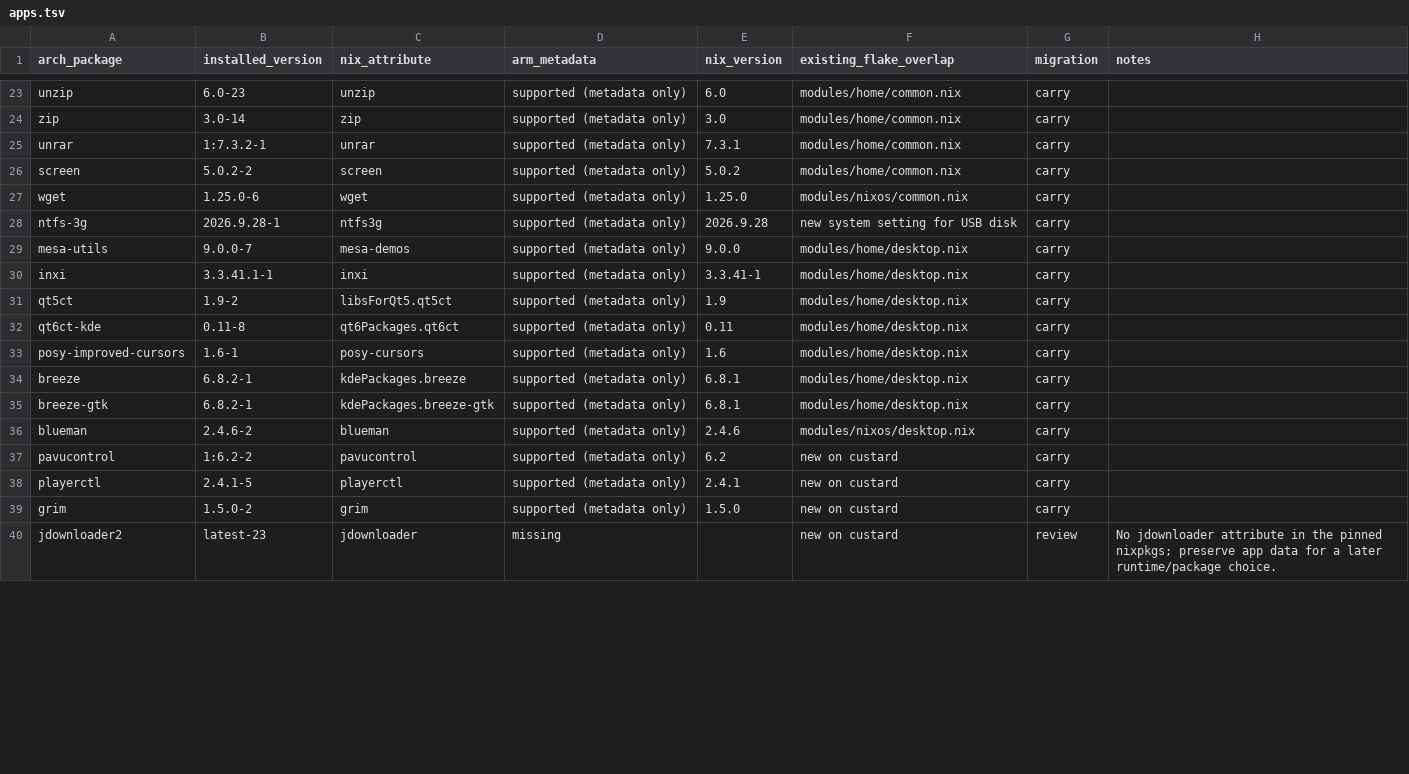
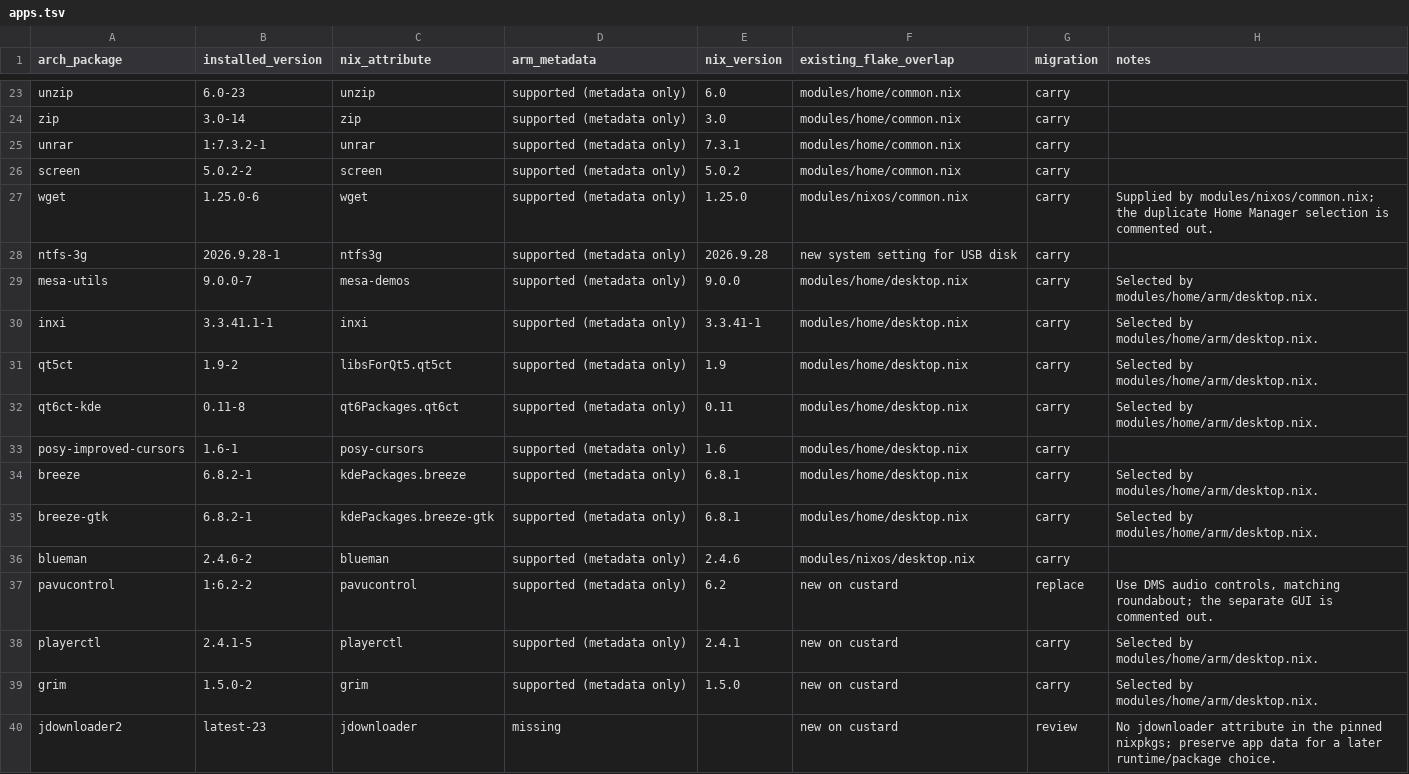
Before and after one commit to Nailington/dots, a TSV file: docs/custard/apps.tsv, drawn as a sheet; only a part is shown, gaps mark what is left out; the diff covers the shown part only.

Commit message:
Refactor custard apps into ARM Home Manager profiles
- Move custard's desktop, creative, gaming, and GUI development selections into reusable ARM profiles
- Document the profile layout and app migration choices

```diff
--- a/docs/custard/apps.tsv
+++ b/docs/custard/apps.tsv
@@ -26,15 +26,15 @@ unrar	1:7.3.2-1	unrar	supported (metadata only)	7.3.1	modules/home/common.nix	ca
 screen	5.0.2-2	screen	supported (metadata only)	5.0.2	modules/home/common.nix	carry	
-wget	1.25.0-6	wget	supported (metadata only)	1.25.0	modules/nixos/common.nix	carry	
+wget	1.25.0-6	wget	supported (metadata only)	1.25.0	modules/nixos/common.nix	carry	Supplied by modules/nixos/common.nix; the duplicate Home Manager selection is commented out.
 ntfs-3g	2026.9.28-1	ntfs3g	supported (metadata only)	2026.9.28	new system setting for USB disk	carry	
-mesa-utils	9.0.0-7	mesa-demos	supported (metadata only)	9.0.0	modules/home/desktop.nix	carry	
-inxi	3.3.41.1-1	inxi	supported (metadata only)	3.3.41-1	modules/home/desktop.nix	carry	
-qt5ct	1.9-2	libsForQt5.qt5ct	supported (metadata only)	1.9	modules/home/desktop.nix	carry	
-qt6ct-kde	0.11-8	qt6Packages.qt6ct	supported (metadata only)	0.11	modules/home/desktop.nix	carry	
+mesa-utils	9.0.0-7	mesa-demos	supported (metadata only)	9.0.0	modules/home/desktop.nix	carry	Selected by modules/home/arm/desktop.nix.
+inxi	3.3.41.1-1	inxi	supported (metadata only)	3.3.41-1	modules/home/desktop.nix	carry	Selected by modules/home/arm/desktop.nix.
+qt5ct	1.9-2	libsForQt5.qt5ct	supported (metadata only)	1.9	modules/home/desktop.nix	carry	Selected by modules/home/arm/desktop.nix.
+qt6ct-kde	0.11-8	qt6Packages.qt6ct	supported (metadata only)	0.11	modules/home/desktop.nix	carry	Selected by modules/home/arm/desktop.nix.
 posy-improved-cursors	1.6-1	posy-cursors	supported (metadata only)	1.6	modules/home/desktop.nix	carry	
-breeze	6.8.2-1	kdePackages.breeze	supported (metadata only)	6.8.1	modules/home/desktop.nix	carry	
-breeze-gtk	6.8.2-1	kdePackages.breeze-gtk	supported (metadata only)	6.8.1	modules/home/desktop.nix	carry	
+breeze	6.8.2-1	kdePackages.breeze	supported (metadata only)	6.8.1	modules/home/desktop.nix	carry	Selected by modules/home/arm/desktop.nix.
+breeze-gtk	6.8.2-1	kdePackages.breeze-gtk	supported (metadata only)	6.8.1	modules/home/desktop.nix	carry	Selected by modules/home/arm/desktop.nix.
 blueman	2.4.6-2	blueman	supported (metadata only)	2.4.6	modules/nixos/desktop.nix	carry	
-pavucontrol	1:6.2-2	pavucontrol	supported (metadata only)	6.2	new on custard	carry	
-playerctl	2.4.1-5	playerctl	supported (metadata only)	2.4.1	new on custard	carry	
-grim	1.5.0-2	grim	supported (metadata only)	1.5.0	new on custard	carry	
+pavucontrol	1:6.2-2	pavucontrol	supported (metadata only)	6.2	new on custard	replace	Use DMS audio controls, matching roundabout; the separate GUI is commented out.
+playerctl	2.4.1-5	playerctl	supported (metadata only)	2.4.1	new on custard	carry	Selected by modules/home/arm/desktop.nix.
+grim	1.5.0-2	grim	supported (metadata only)	1.5.0	new on custard	carry	Selected by modules/home/arm/desktop.nix.
 jdownloader2	latest-23	jdownloader	missing		new on custard	review	No jdownloader attribute in the pinned nixpkgs; preserve app data for a later runtime/package choice.
```
Also changed, not shown: 39 edited cells elsewhere in this file, 8 other files.
